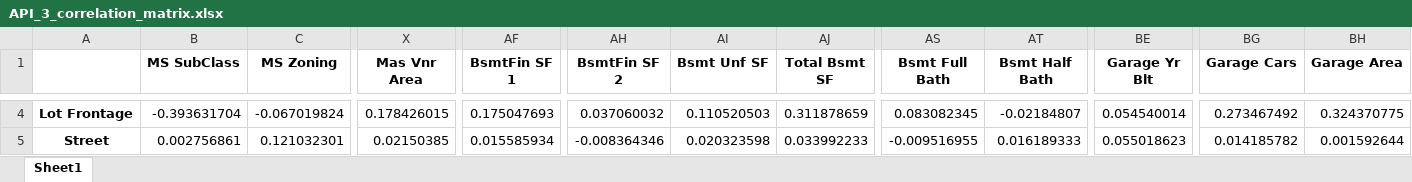
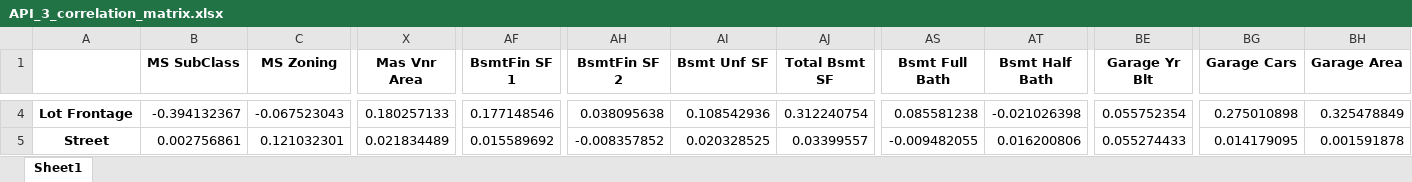
Before and after one commit to hhvergara/ml_clasificacion_regresion, an Excel workbook: data/API_3_correlation_matrix.xlsx, sheet Sheet1, drawn as a sheet; only a part is shown, gaps mark what is left out; values as stored, in another font and other column widths than the file's, no borders; the diff covers the shown part only; the diff names each change by its address in the sheet, - before the commit and + after, or states it on an @@ line.

```diff
--- a/data/API_3_correlation_matrix.xlsx (sheet Sheet1)
+++ b/data/API_3_correlation_matrix.xlsx (sheet Sheet1)
-B4 (MS SubClass): -0.393631704
+B4 (MS SubClass): -0.394132367
-C4 (MS Zoning): -0.067019824
+C4 (MS Zoning): -0.067523043
-X4 (Mas Vnr Area): 0.178426015
+X4 (Mas Vnr Area): 0.180257133
-AF4 (BsmtFin SF 1): 0.175047693
+AF4 (BsmtFin SF 1): 0.177148546
-AH4 (BsmtFin SF 2): 0.037060032
+AH4 (BsmtFin SF 2): 0.038095638
-AI4 (Bsmt Unf SF): 0.110520503
+AI4 (Bsmt Unf SF): 0.108542936
-AJ4 (Total Bsmt SF): 0.311878659
+AJ4 (Total Bsmt SF): 0.312240754
-AS4 (Bsmt Full Bath): 0.083082345
+AS4 (Bsmt Full Bath): 0.085581238
-AT4 (Bsmt Half Bath): -0.02184807
+AT4 (Bsmt Half Bath): -0.021026398
-BE4 (Garage Yr Blt): 0.054540014
+BE4 (Garage Yr Blt): 0.055752354
-BG4 (Garage Cars): 0.273467492
+BG4 (Garage Cars): 0.275010898
-BH4 (Garage Area): 0.324370775
+BH4 (Garage Area): 0.325478849
-X5 (Mas Vnr Area): 0.02150385
+X5 (Mas Vnr Area): 0.021834489
-AF5 (BsmtFin SF 1): 0.015585934
+AF5 (BsmtFin SF 1): 0.015589692
-AH5 (BsmtFin SF 2): -0.008364346
+AH5 (BsmtFin SF 2): -0.008357852
-AI5 (Bsmt Unf SF): 0.020323598
+AI5 (Bsmt Unf SF): 0.020328525
-AJ5 (Total Bsmt SF): 0.033992233
+AJ5 (Total Bsmt SF): 0.03399557
-AS5 (Bsmt Full Bath): -0.009516955
+AS5 (Bsmt Full Bath): -0.009482055
-AT5 (Bsmt Half Bath): 0.016189333
+AT5 (Bsmt Half Bath): 0.016200806
-BE5 (Garage Yr Blt): 0.055018623
+BE5 (Garage Yr Blt): 0.055274433
-BG5 (Garage Cars): 0.014185782
+BG5 (Garage Cars): 0.014179095
-BH5 (Garage Area): 0.001592644
+BH5 (Garage Area): 0.001591878
```
Also changed, not shown: 1474 edited cells elsewhere in this sheet, 5 other files.
